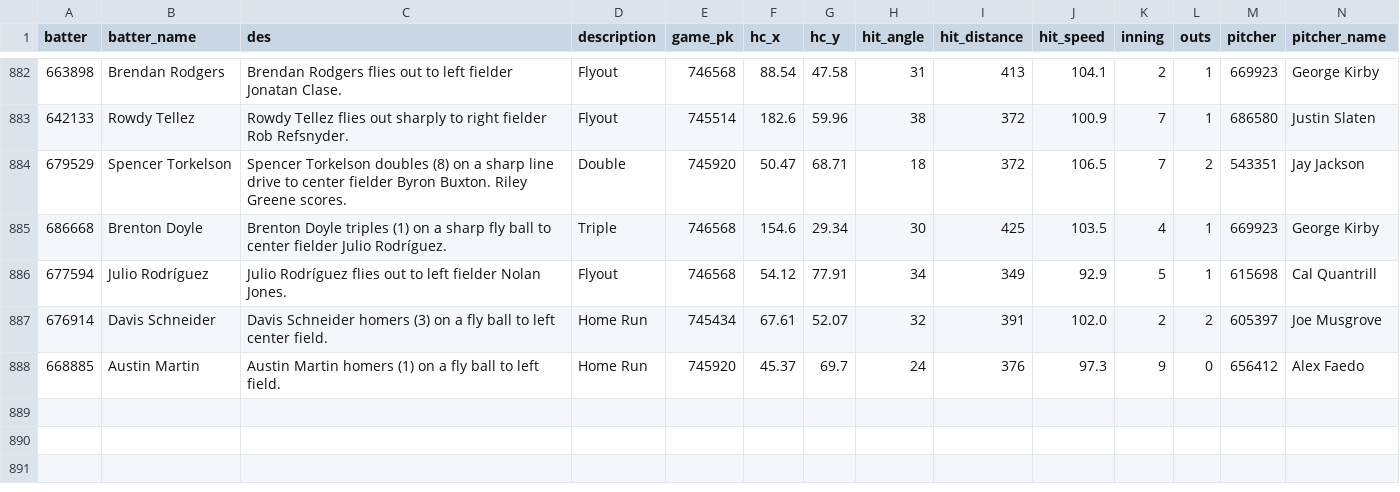
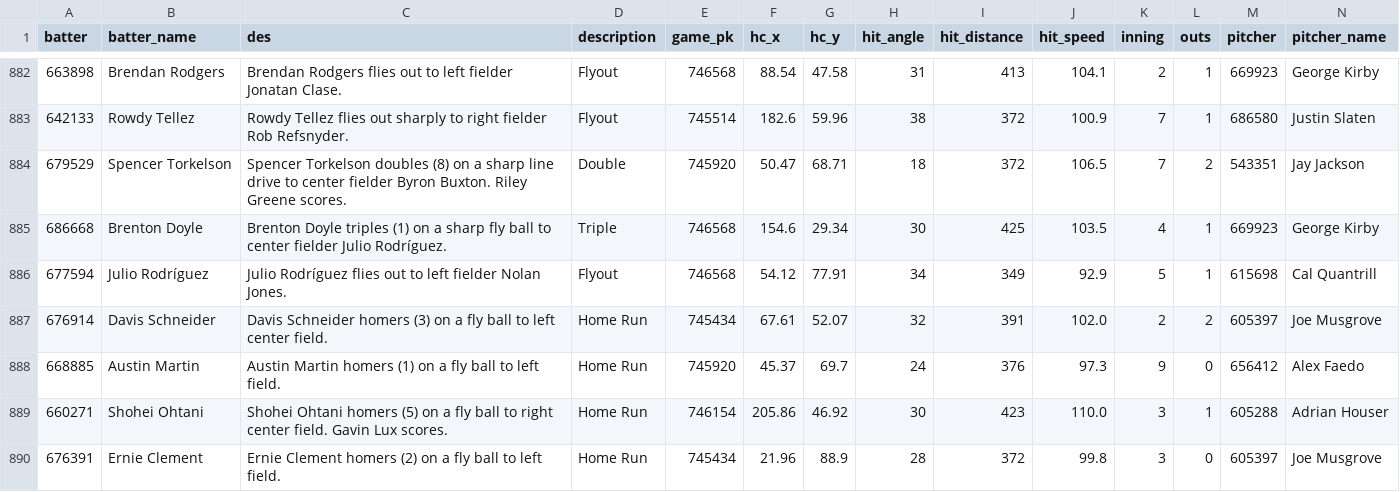
Before and after one commit to NimbleValley/home-run-api, a CSV file: site/data/2024.csv, drawn as a sheet; only a part is shown, gaps mark what is left out; rows hold the shown columns only; the diff names each change by its address in the sheet, - before the commit and + after, or states it on an @@ line.

Commit message:
Upload data

```diff
--- a/site/data/2024.csv
+++ b/site/data/2024.csv
+row 889: 660271 | Shohei Ohtani | Shohei Ohtani homers (5) on a fly ball to right center field. Gavin Lux scores. | Home Run | 746154 | 205.86 | 46.92 | 30 | 423 | 110.0 | 3 | 1 | 605288 | Adrian Houser
+row 890: 676391 | Ernie Clement | Ernie Clement homers (2) on a fly ball to left field. | Home Run | 745434 | 21.96 | 88.9 | 28 | 372 | 99.8 | 3 | 0 | 605397 | Joe Musgrove
```
Also changed, not shown: 41 other files.
